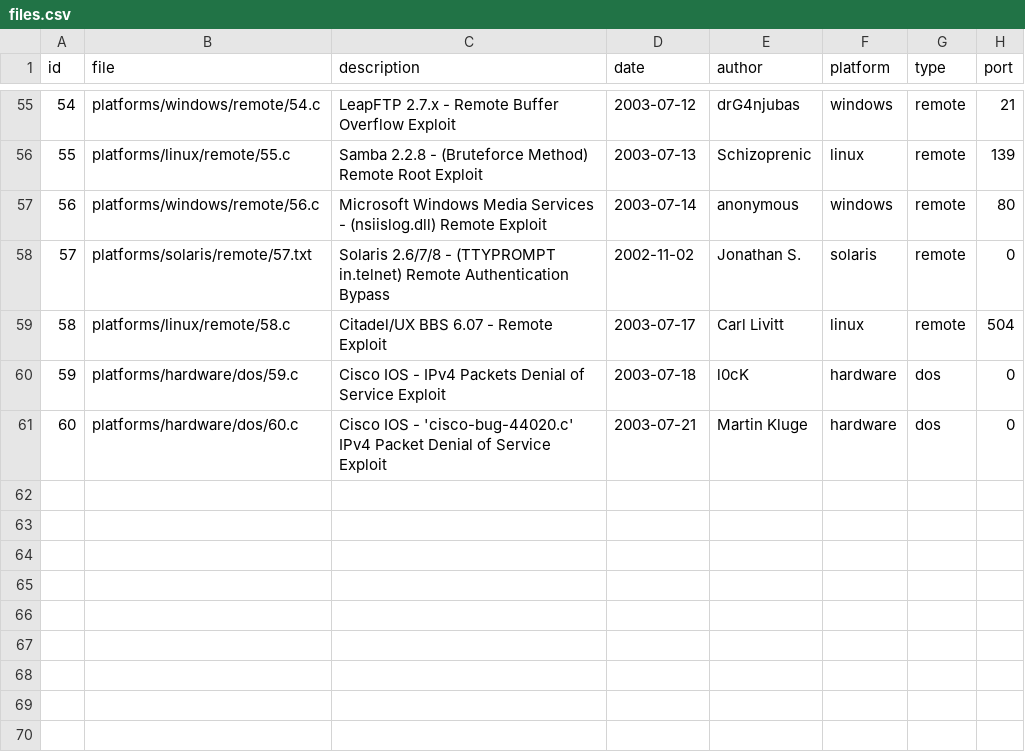
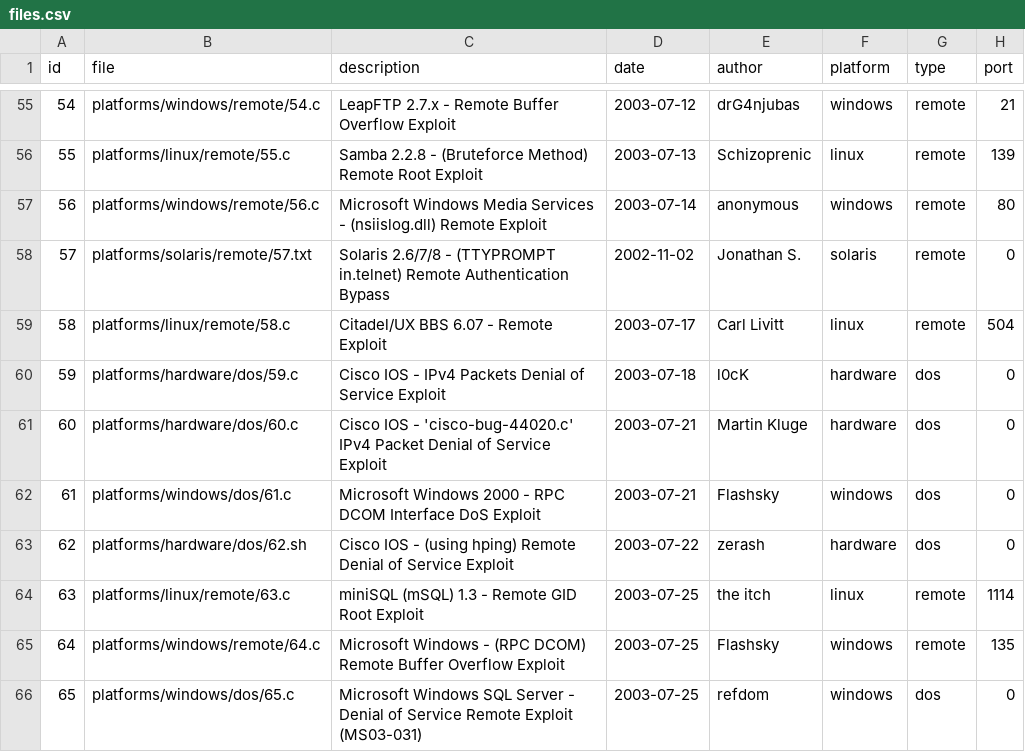
Before and after one commit to ISkandaLTR/Binary_Monster, a CSV file: files.csv, drawn as a sheet; only a part is shown, gaps mark what is left out; the diff names each change by its address in the sheet, - before the commit and + after, or states it on an @@ line.

Commit message:
Update files.csv

```diff
--- a/files.csv
+++ b/files.csv
+row 62: 61 | platforms/windows/dos/61.c | Microsoft Windows 2000 - RPC DCOM Interface DoS Exploit | 2003-07-21 | Flashsky | windows | dos | 0
+row 63: 62 | platforms/hardware/dos/62.sh | Cisco IOS - (using hping) Remote Denial of Service Exploit | 2003-07-22 | zerash | hardware | dos | 0
+row 64: 63 | platforms/linux/remote/63.c | miniSQL (mSQL) 1.3 - Remote GID Root Exploit | 2003-07-25 | the itch | linux | remote | 1114
+row 65: 64 | platforms/windows/remote/64.c | Microsoft Windows - (RPC DCOM) Remote Buffer Overflow Exploit | 2003-07-25 | Flashsky | windows | remote | 135
+row 66: 65 | platforms/windows/dos/65.c | Microsoft Windows SQL Server - Denial of Service Remote Exploit (MS03-031) | 2003-07-25 | refdom | windows | dos | 0
```
